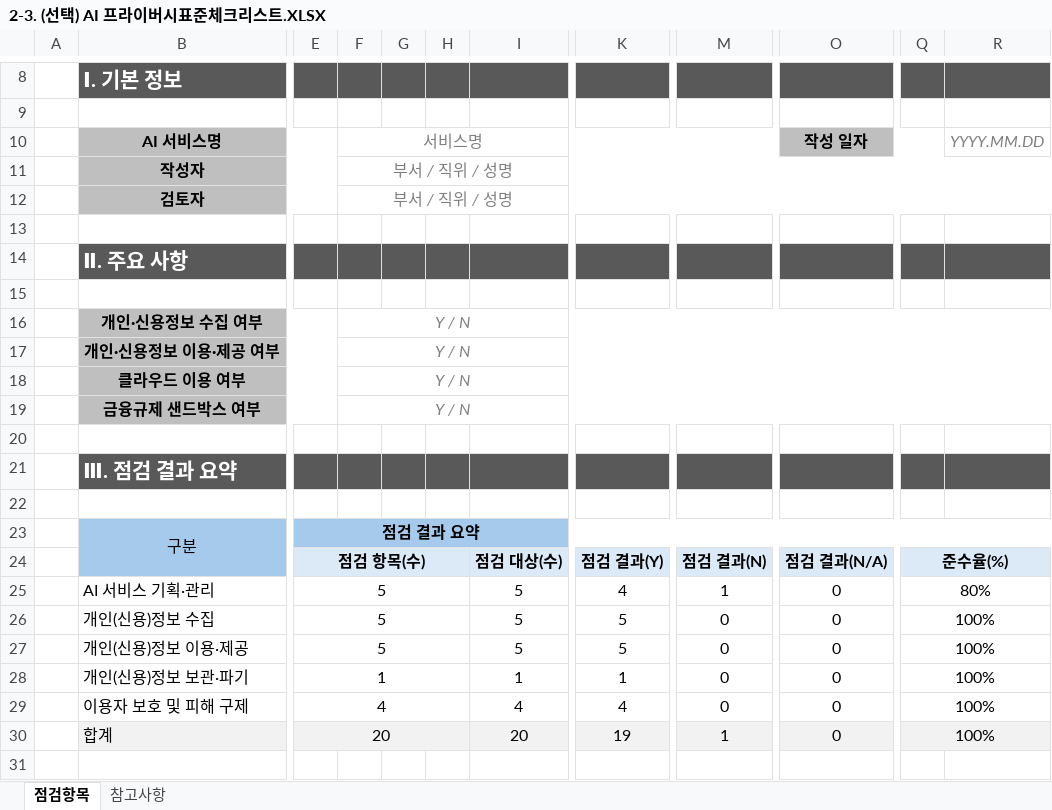
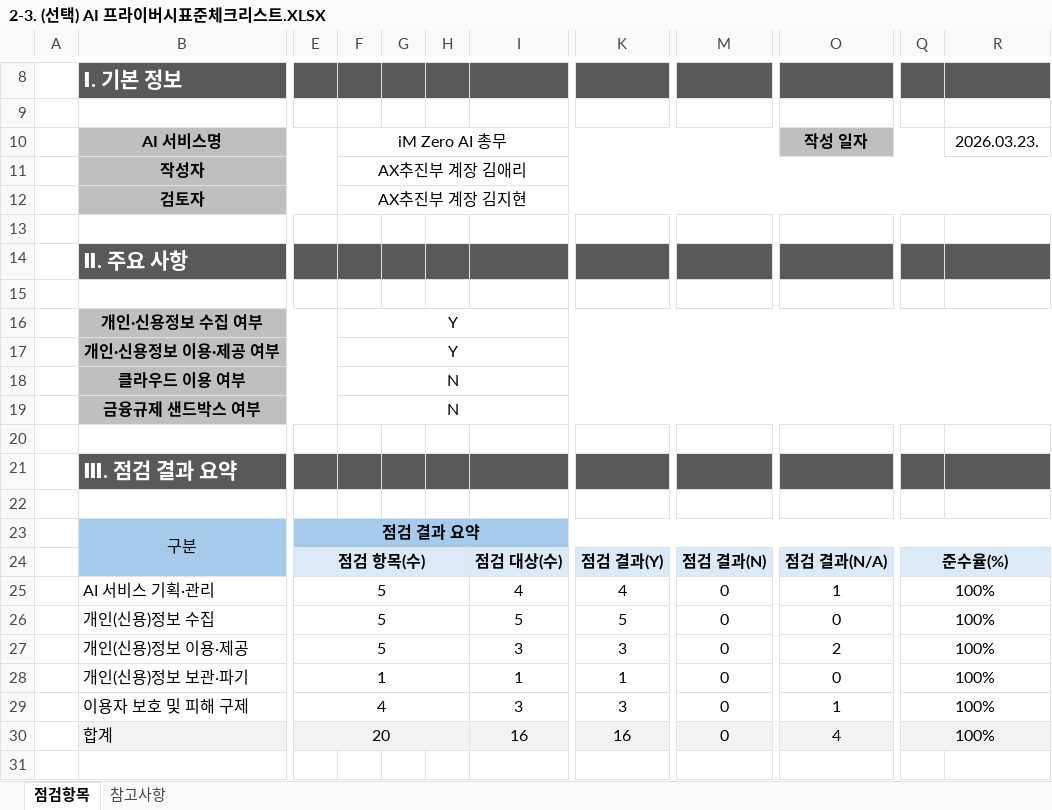
Before and after one commit to hjk1234-beep/111111, an Excel workbook: 2-3. (선택) AI 프라이버시표준체크리스트.XLSX, sheet 점검항목, drawn as a sheet; only a part is shown, gaps mark what is left out; values as stored, in another font and other column widths than the file's, no borders; the diff covers the shown part only; the diff names each change by its address in the sheet, - before the commit and + after, or states it on an @@ line.

```diff
--- a/2-3. (선택) AI 프라이버시표준체크리스트.XLSX (sheet 점검항목)
+++ b/2-3. (선택) AI 프라이버시표준체크리스트.XLSX (sheet 점검항목)
-F10: 서비스명
+F10: iM Zero AI 총무
@@ F10:F12 italic: on → off, text colour: #7F7F7F → black @@
-R10: YYYY.MM.DD
+R10: 2026.03.23.
@@ R10 italic: on → off, text colour: #7F7F7F → black @@
-F11: 부서 / 직위 / 성명
+F11: AX추진부 계장 김애리
-F12: 부서 / 직위 / 성명
+F12: AX추진부 계장 김지현
-F16:F17: Y / N
+F16:F17: Y
@@ F16:F19 italic: on → off, text colour: #7F7F7F → black @@
-F18:F19: Y / N
+F18:F19: N
-I25: 5
+I25: 4
-M25: 1
+M25: 0
-O25: 0
+O25: 1
-Q25: 80%
+Q25: 100%
-I27: 5
+I27: 3
-K27: 5
+K27: 3
-O27: 0
+O27: 2
-I29: 4
+I29: 3
-K29: 4
+K29: 3
-O29: 0
+O29: 1
-I30: 20
+I30: 16
-K30: 19
+K30: 16
-M30: 1
+M30: 0
-O30: 0
+O30: 4
```
Also changed, not shown: 23 edited cells elsewhere in this sheet, 1-2. (협조문) AI 기본법 적용범위 검토서 및 AI 서비스 위험등급 확인서.XLSX, 3-6. (선택) AI 윤리원칙 자율점검표.XLSX, 14 other files.
